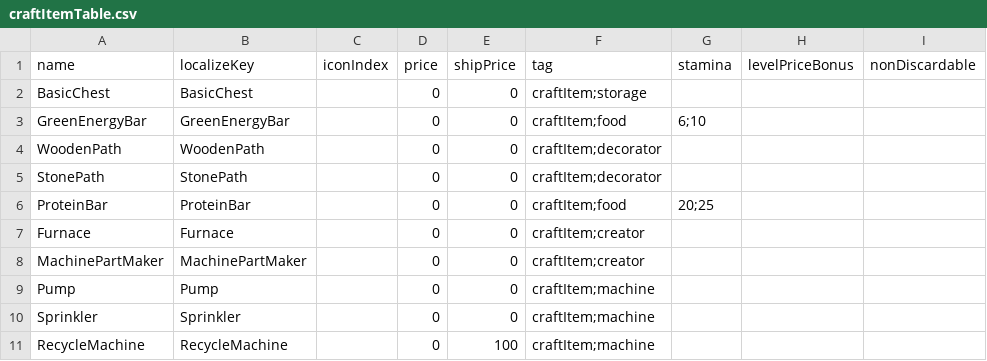
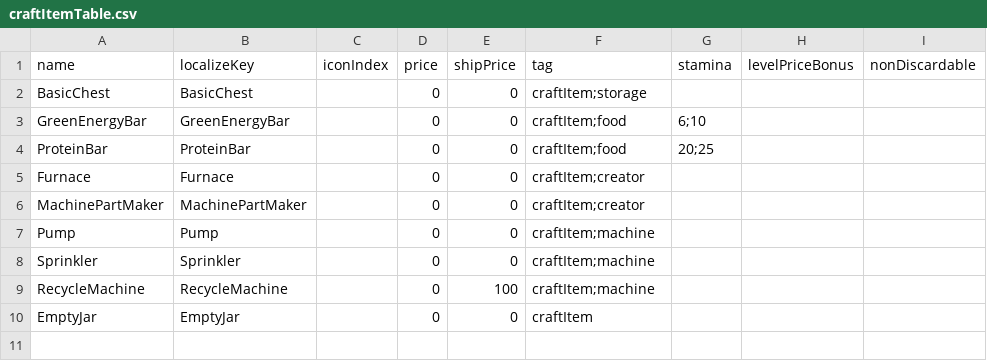
Before and after one commit to dsiver144/PeacefulDaysMZ, a CSV file: data/Database/craftItemTable.csv, drawn as a sheet; removed rows and columns are numbered as before the commit, all else as after; the diff names each change by its address in the sheet, - before the commit and + after, or states it on an @@ line.

```diff
--- a/data/Database/craftItemTable.csv
+++ b/data/Database/craftItemTable.csv
-row 4: WoodenPath | WoodenPath |  | 0 | 0 | craftItem;decorator
-row 5: StonePath | StonePath |  | 0 | 0 | craftItem;decorator
+row 10: EmptyJar | EmptyJar |  | 0 | 0 | craftItem
```
Also changed, not shown: data/Database/materialTable.csv, 5 other files.
